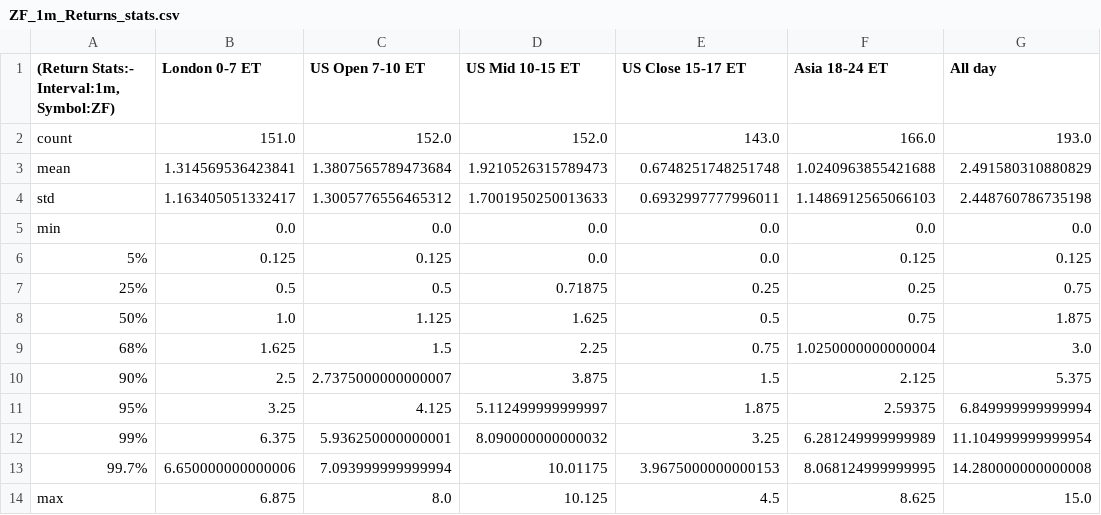
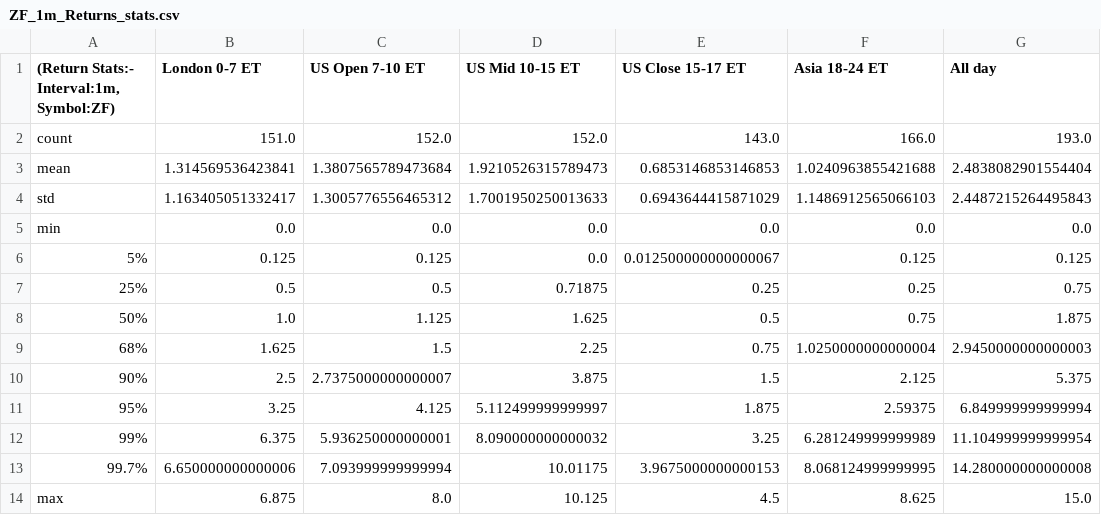
Before and after one commit to MinnieWang1213/DistroDashboard, a CSV file: Intraday_data_files_stats_and_plots_folder/ZF_1m_Returns_stats.csv, drawn as a sheet.

Commit message:
Add new stats/plots folders and files created by Python script

```diff
--- a/Intraday_data_files_stats_and_plots_folder/ZF_1m_Returns_stats.csv
+++ b/Intraday_data_files_stats_and_plots_folder/ZF_1m_Returns_stats.csv
@@ -2,9 +2,9 @@
 count,151.0,152.0,152.0,143.0,166.0,193.0
-mean,1.314569536423841,1.3807565789473684,1.9210526315789473,0.6748251748251748,1.0240963855421688,2.491580310880829
-std,1.163405051332417,1.3005776556465312,1.7001950250013633,0.6932997777996011,1.1486912565066103,2.448760786735198
+mean,1.314569536423841,1.3807565789473684,1.9210526315789473,0.6853146853146853,1.0240963855421688,2.4838082901554404
+std,1.163405051332417,1.3005776556465312,1.7001950250013633,0.6943644415871029,1.1486912565066103,2.4487215264495843
 min,0.0,0.0,0.0,0.0,0.0,0.0
-5%,0.125,0.125,0.0,0.0,0.125,0.125
+5%,0.125,0.125,0.0,0.012500000000000067,0.125,0.125
 25%,0.5,0.5,0.71875,0.25,0.25,0.75
 50%,1.0,1.125,1.625,0.5,0.75,1.875
-68%,1.625,1.5,2.25,0.75,1.0250000000000004,3.0
+68%,1.625,1.5,2.25,0.75,1.0250000000000004,2.9450000000000003
 90%,2.5,2.7375000000000007,3.875,1.5,2.125,5.375
```
Also changed, not shown: Intraday_data_files_stats_and_plots_folder/All_day_latest_custom_days_Volatility_Returns_1h_ZN_stats.csv, Intraday_data_files_stats_and_plots_folder/London_0-7_ET_latest_custom_days_Volatility_Returns_1h_ZN_stats.csv, 45 other files.
